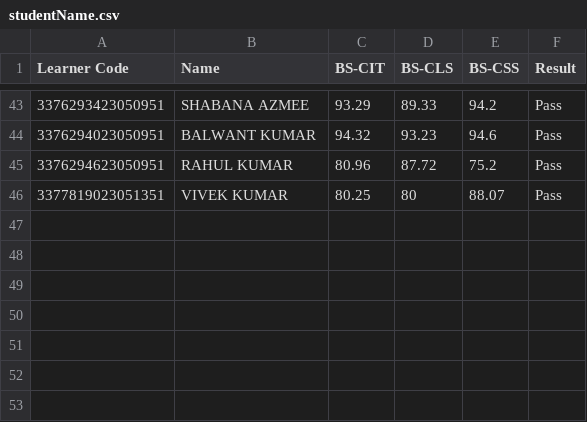
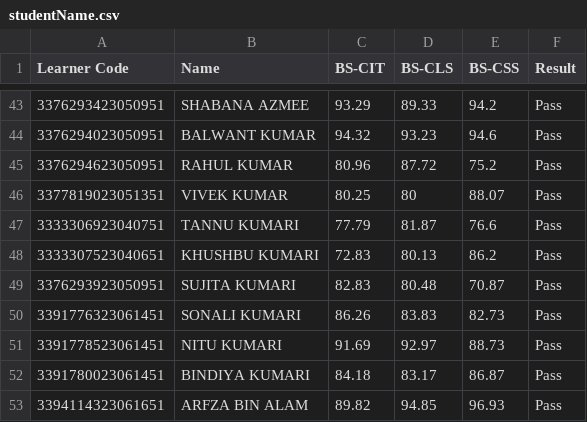
Before and after one commit to beedcyberspj/Beed-Cyber-SPJ-KYP-Result, a CSV file: studentName.csv, drawn as a sheet; only a part is shown, gaps mark what is left out; the diff names each change by its address in the sheet, - before the commit and + after, or states it on an @@ line.

Commit message:
20th & 21st Exam Event
Result Update

```diff
--- a/studentName.csv
+++ b/studentName.csv
+row 47: 3333306923040751 | TANNU KUMARI | 77.79 | 81.87 | 76.6 | Pass
+row 48: 3333307523040651 | KHUSHBU KUMARI | 72.83 | 80.13 | 86.2 | Pass
+row 49: 3376293923050951 | SUJITA KUMARI | 82.83 | 80.48 | 70.87 | Pass
+row 50: 3391776323061451 | SONALI KUMARI | 86.26 | 83.83 | 82.73 | Pass
+row 51: 3391778523061451 | NITU KUMARI | 91.69 | 92.97 | 88.73 | Pass
+row 52: 3391780023061451 | BINDIYA KUMARI | 84.18 | 83.17 | 86.87 | Pass
+row 53: 3394114323061651 | ARFZA BIN ALAM | 89.82 | 94.85 | 96.93 | Pass
```
